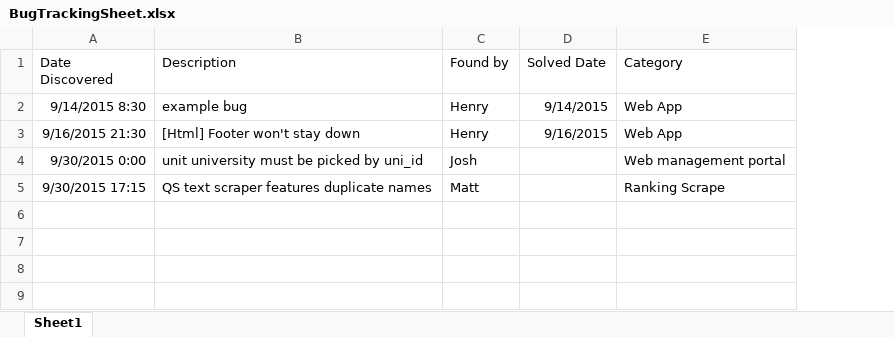
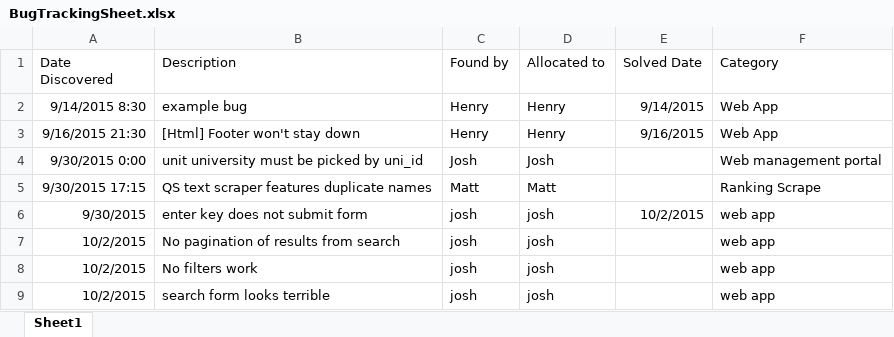
Before and after one commit to uwaunitmatching/unit-matching, an Excel workbook: BugTrackingSheet.xlsx, sheet Sheet1, drawn as a sheet; values as stored, in another font and other column widths than the file's, no borders; the diff names each change by its address in the sheet, - before the commit and + after, or states it on an @@ line.

Commit message:
Reporting some bugs

```diff
--- a/BugTrackingSheet.xlsx (sheet Sheet1)
+++ b/BugTrackingSheet.xlsx (sheet Sheet1)
+column D (Allocated to), rows 2-5: Henry | Henry | Josh | Matt
+row 6: 9/30/2015 | enter key does not submit form | josh | josh | 10/2/2015 | web app
+row 7: 10/2/2015 | No pagination of results from search | josh | josh |  | web app
+row 8: 10/2/2015 | No filters work | josh | josh |  | web app
+row 9: 10/2/2015 | search form looks terrible | josh | josh |  | web app
```
